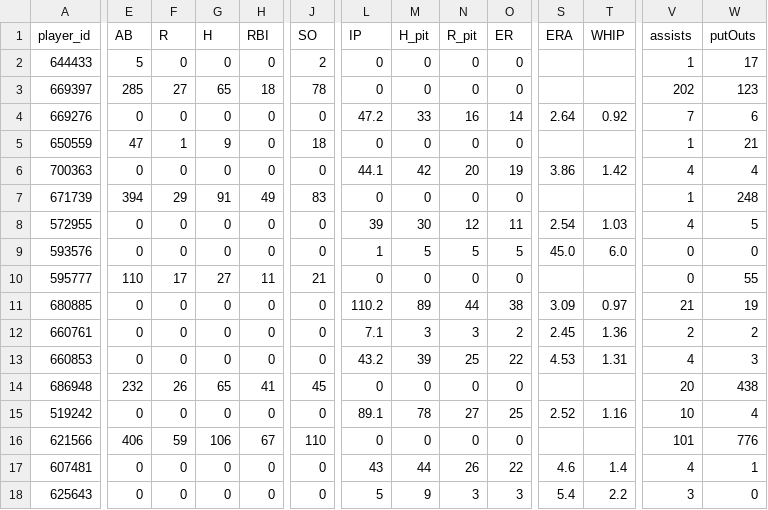
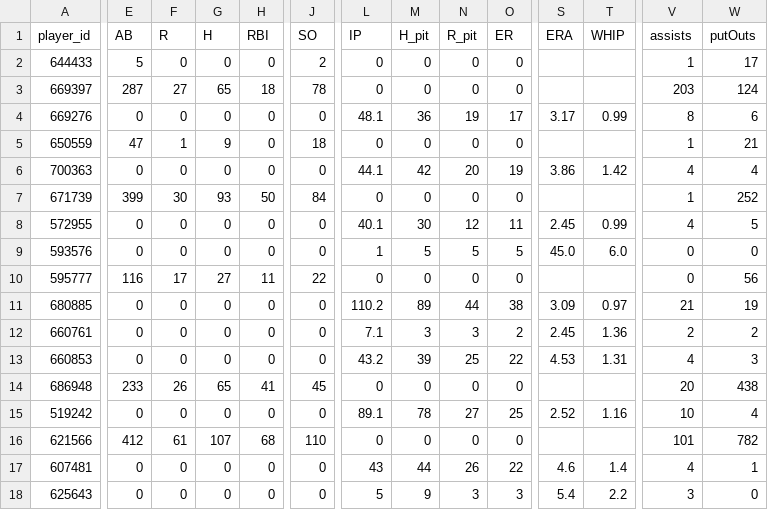
Before and after one commit to Floodplain4/Braves_Stats, a CSV file: braves_player_season_totals.csv, drawn as a sheet; only a part is shown, gaps mark what is left out; the diff covers the shown part only; the diff names each change by its address in the sheet, - before the commit and + after, or states it on an @@ line.

```diff
--- a/braves_player_season_totals.csv
+++ b/braves_player_season_totals.csv
-E3 (AB): 285
+E3 (AB): 287
-V3 (assists): 202
+V3 (assists): 203
-W3 (putOuts): 123
+W3 (putOuts): 124
-L4 (IP): 47.2
+L4 (IP): 48.1
-M4 (H_pit): 33
+M4 (H_pit): 36
-N4 (R_pit): 16
+N4 (R_pit): 19
-O4 (ER): 14
+O4 (ER): 17
-S4 (ERA): 2.64
+S4 (ERA): 3.17
-T4 (WHIP): 0.92
+T4 (WHIP): 0.99
-V4 (assists): 7
+V4 (assists): 8
-E7 (AB): 394
+E7 (AB): 399
-F7 (R): 29
+F7 (R): 30
-G7 (H): 91
+G7 (H): 93
-H7 (RBI): 49
+H7 (RBI): 50
-J7 (SO): 83
+J7 (SO): 84
-W7 (putOuts): 248
+W7 (putOuts): 252
-L8 (IP): 39
+L8 (IP): 40.1
-S8 (ERA): 2.54
+S8 (ERA): 2.45
-T8 (WHIP): 1.03
+T8 (WHIP): 0.99
-E10 (AB): 110
+E10 (AB): 116
-J10 (SO): 21
+J10 (SO): 22
-W10 (putOuts): 55
+W10 (putOuts): 56
-E14 (AB): 232
+E14 (AB): 233
-E16 (AB): 406
+E16 (AB): 412
-F16 (R): 59
+F16 (R): 61
-G16 (H): 106
+G16 (H): 107
-H16 (RBI): 67
+H16 (RBI): 68
-W16 (putOuts): 776
+W16 (putOuts): 782
```
Also changed, not shown: 2 added rows and 55 edited cells elsewhere in this file.
